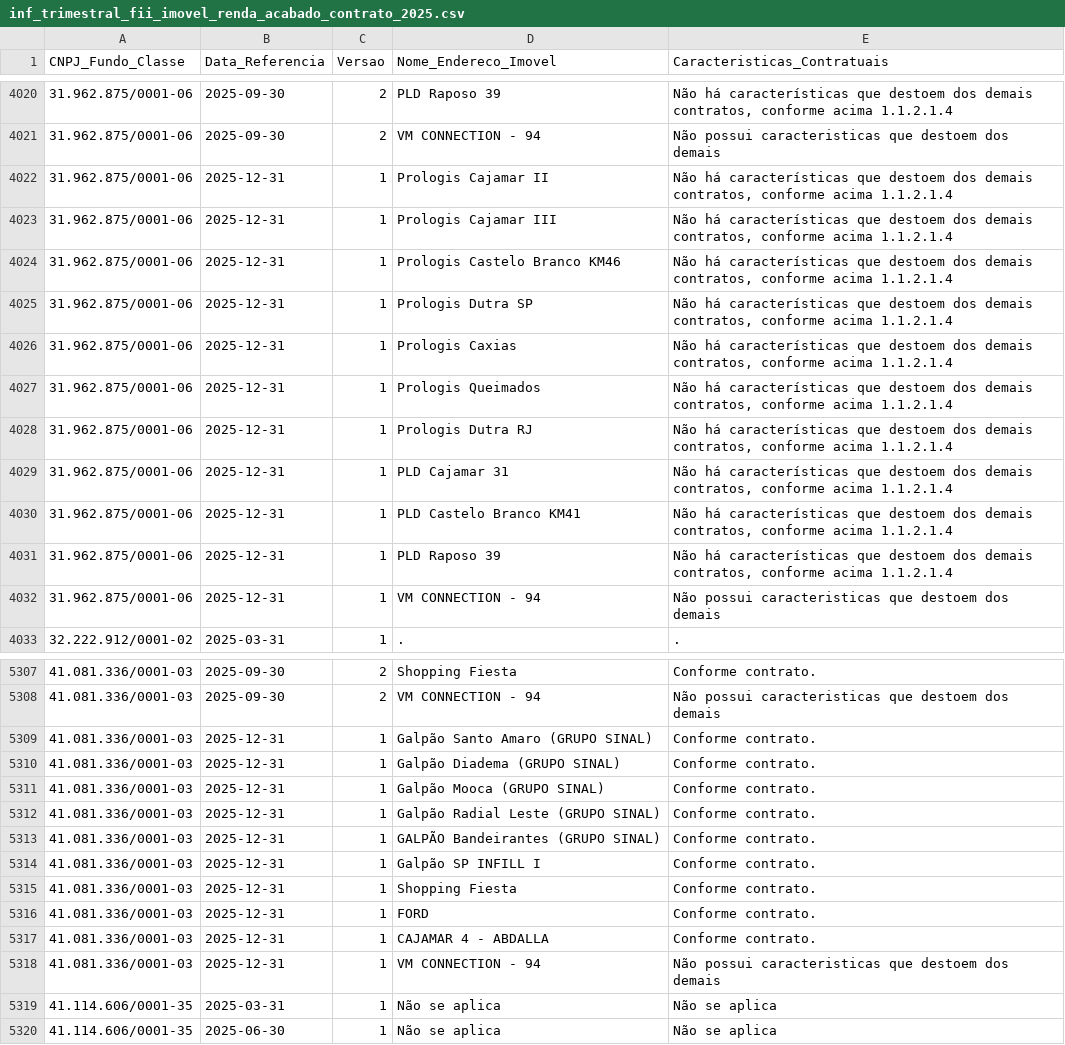
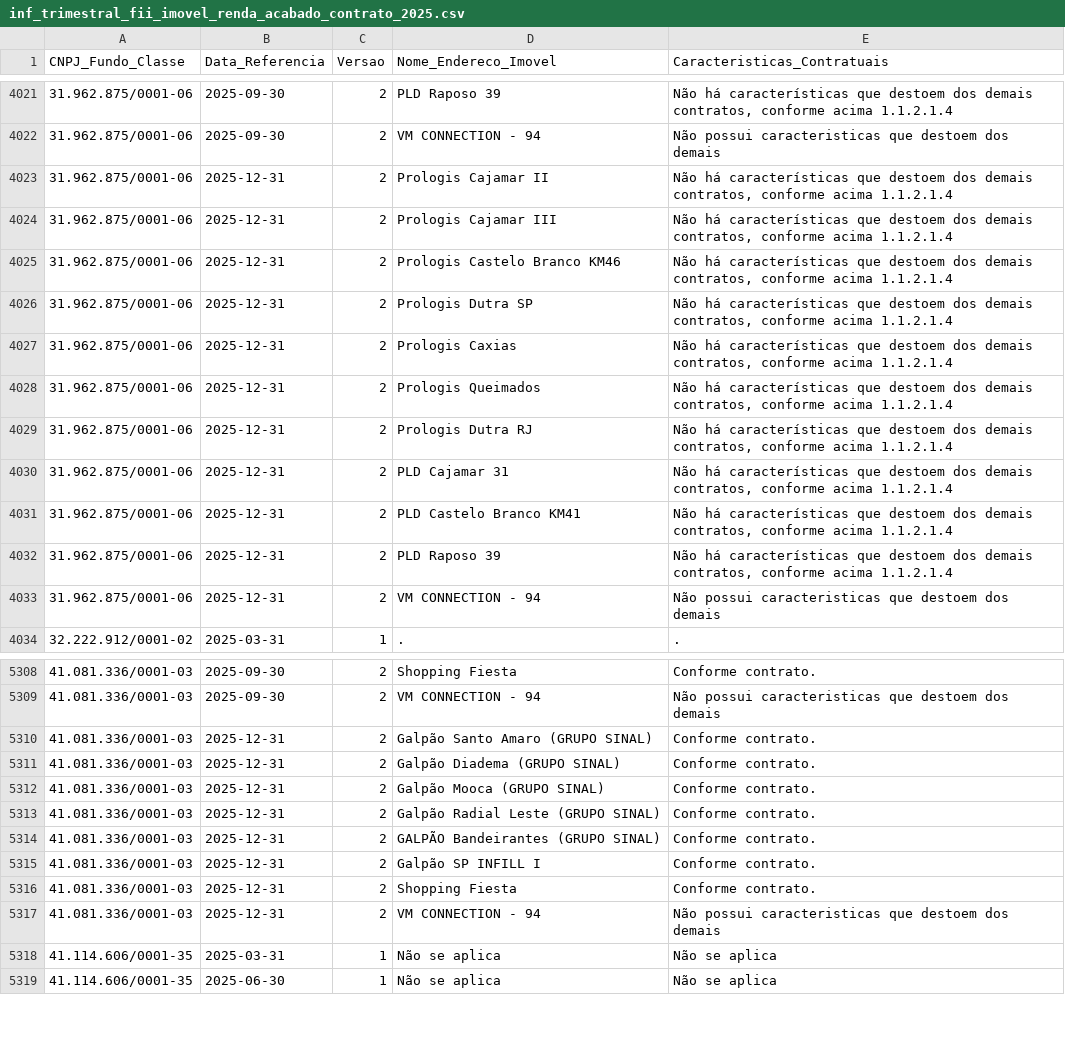
Before and after one commit to VBGVictor/CVM-FII-Data, a CSV file: output/dados_projeto/inf_trimestral_fii_2025/inf_trimestral_fii_imovel_renda_acabado_contrato_2025.csv, drawn as a sheet; only a part is shown, gaps mark what is left out; the diff covers the shown part only.

```diff
--- a/output/dados_projeto/inf_trimestral_fii_2025/inf_trimestral_fii_imovel_renda_acabado_contrato_2025.csv
+++ b/output/dados_projeto/inf_trimestral_fii_2025/inf_trimestral_fii_imovel_renda_acabado_contrato_2025.csv
@@ -4021,13 +4022,13 @@ CNPJ_Fundo_Classe;Data_Referencia;Versao;Nome_Endereco_Imovel;Caracteristicas_Co
 31.962.875/0001-06;2025-09-30;2;VM CONNECTION - 94;Não possui caracteristicas que destoem dos demais
-31.962.875/0001-06;2025-12-31;1;Prologis Cajamar II;Não há características que destoem dos demais contratos, conforme acima 1.1.2.1.4
-31.962.875/0001-06;2025-12-31;1;Prologis Cajamar III;Não há características que destoem dos demais contratos, conforme acima 1.1.2.1.4
-31.962.875/0001-06;2025-12-31;1;Prologis Castelo Branco KM46;Não há características que destoem dos demais contratos, conforme acima 1.1.2.1.4
-31.962.875/0001-06;2025-12-31;1;Prologis Dutra SP;Não há características que destoem dos demais contratos, conforme acima 1.1.2.1.4
-31.962.875/0001-06;2025-12-31;1;Prologis Caxias;Não há características que destoem dos demais contratos, conforme acima 1.1.2.1.4
-31.962.875/0001-06;2025-12-31;1;Prologis Queimados;Não há características que destoem dos demais contratos, conforme acima 1.1.2.1.4
-31.962.875/0001-06;2025-12-31;1;Prologis Dutra RJ;Não há características que destoem dos demais contratos, conforme acima 1.1.2.1.4
-31.962.875/0001-06;2025-12-31;1;PLD Cajamar 31;Não há características que destoem dos demais contratos, conforme acima 1.1.2.1.4
-31.962.875/0001-06;2025-12-31;1;PLD Castelo Branco KM41;Não há características que destoem dos demais contratos, conforme acima 1.1.2.1.4
-31.962.875/0001-06;2025-12-31;1;PLD Raposo 39;Não há características que destoem dos demais contratos, conforme acima 1.1.2.1.4
-31.962.875/0001-06;2025-12-31;1;VM CONNECTION - 94;Não possui caracteristicas que destoem dos demais
+31.962.875/0001-06;2025-12-31;2;Prologis Cajamar II;Não há características que destoem dos demais contratos, conforme acima 1.1.2.1.4
+31.962.875/0001-06;2025-12-31;2;Prologis Cajamar III;Não há características que destoem dos demais contratos, conforme acima 1.1.2.1.4
+31.962.875/0001-06;2025-12-31;2;Prologis Castelo Branco KM46;Não há características que destoem dos demais contratos, conforme acima 1.1.2.1.4
+31.962.875/0001-06;2025-12-31;2;Prologis Dutra SP;Não há características que destoem dos demais contratos, conforme acima 1.1.2.1.4
+31.962.875/0001-06;2025-12-31;2;Prologis Caxias;Não há características que destoem dos demais contratos, conforme acima 1.1.2.1.4
+31.962.875/0001-06;2025-12-31;2;Prologis Queimados;Não há características que destoem dos demais contratos, conforme acima 1.1.2.1.4
+31.962.875/0001-06;2025-12-31;2;Prologis Dutra RJ;Não há características que destoem dos demais contratos, conforme acima 1.1.2.1.4
+31.962.875/0001-06;2025-12-31;2;PLD Cajamar 31;Não há características que destoem dos demais contratos, conforme acima 1.1.2.1.4
+31.962.875/0001-06;2025-12-31;2;PLD Castelo Branco KM41;Não há características que destoem dos demais contratos, conforme acima 1.1.2.1.4
+31.962.875/0001-06;2025-12-31;2;PLD Raposo 39;Não há características que destoem dos demais contratos, conforme acima 1.1.2.1.4
+31.962.875/0001-06;2025-12-31;2;VM CONNECTION - 94;Não possui caracteristicas que destoem dos demais
 32.222.912/0001-02;2025-03-31;1;.;.
@@ -5308,12 +5309,10 @@ CNPJ_Fundo_Classe;Data_Referencia;Versao;Nome_Endereco_Imovel;Caracteristicas_Co
 41.081.336/0001-03;2025-09-30;2;VM CONNECTION - 94;Não possui caracteristicas que destoem dos demais
-41.081.336/0001-03;2025-12-31;1;Galpão Santo Amaro  (GRUPO SINAL);Conforme contrato.
-41.081.336/0001-03;2025-12-31;1;Galpão Diadema (GRUPO SINAL);Conforme contrato.
-41.081.336/0001-03;2025-12-31;1;Galpão Mooca (GRUPO SINAL);Conforme contrato.
-41.081.336/0001-03;2025-12-31;1;Galpão Radial Leste  (GRUPO SINAL);Conforme contrato.
-41.081.336/0001-03;2025-12-31;1;GALPÃO Bandeirantes (GRUPO SINAL);Conforme contrato.
-41.081.336/0001-03;2025-12-31;1;Galpão SP INFILL I;Conforme contrato.
-41.081.336/0001-03;2025-12-31;1;Shopping Fiesta;Conforme contrato.
-41.081.336/0001-03;2025-12-31;1;FORD;Conforme contrato.
-41.081.336/0001-03;2025-12-31;1;CAJAMAR 4 - ABDALLA;Conforme contrato.
-41.081.336/0001-03;2025-12-31;1;VM CONNECTION - 94;Não possui caracteristicas que destoem dos demais
+41.081.336/0001-03;2025-12-31;2;Galpão Santo Amaro  (GRUPO SINAL);Conforme contrato.
+41.081.336/0001-03;2025-12-31;2;Galpão Diadema (GRUPO SINAL);Conforme contrato.
+41.081.336/0001-03;2025-12-31;2;Galpão Mooca (GRUPO SINAL);Conforme contrato.
+41.081.336/0001-03;2025-12-31;2;Galpão Radial Leste  (GRUPO SINAL);Conforme contrato.
+41.081.336/0001-03;2025-12-31;2;GALPÃO Bandeirantes (GRUPO SINAL);Conforme contrato.
+41.081.336/0001-03;2025-12-31;2;Galpão SP INFILL I;Conforme contrato.
+41.081.336/0001-03;2025-12-31;2;Shopping Fiesta;Conforme contrato.
+41.081.336/0001-03;2025-12-31;2;VM CONNECTION - 94;Não possui caracteristicas que destoem dos demais
 41.114.606/0001-35;2025-03-31;1;Não se aplica;Não se aplica
```
Also changed, not shown: 1 added row and 9 edited cells elsewhere in this file, output/dados_projeto/inf_trimestral_fii_2022/inf_trimestral_fii_rentabilidade_efetiva_2022.csv, output/dados_projeto/inf_trimestral_fii_2023/inf_trimestral_fii_imovel_desempenho_2023.csv, 41 other files.
